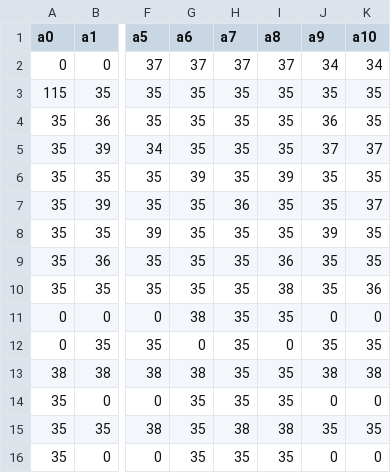
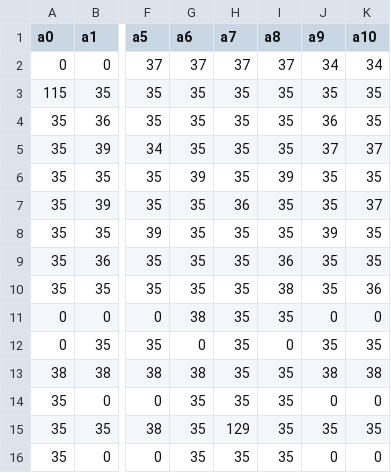
Before and after one commit to ThomasGysemans/IUT-Microsoft-World-Conquest, a CSV file: assets/maps/salle-controle.csv, drawn as a sheet; only a part is shown, gaps mark what is left out; the diff names each change by its address in the sheet, - before the commit and + after, or states it on an @@ line.

```diff
--- a/assets/maps/salle-controle.csv
+++ b/assets/maps/salle-controle.csv
-H15 (a7): 38
+H15 (a7): 129
-I15 (a8): 38
+I15 (a8): 35
```
Also changed, not shown: assets/0-colors.csv, assets/0-dialogs.csv, 10 other files.
